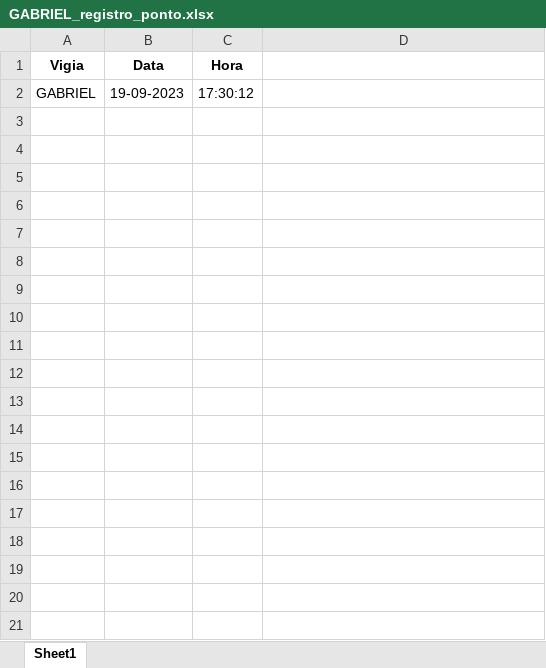
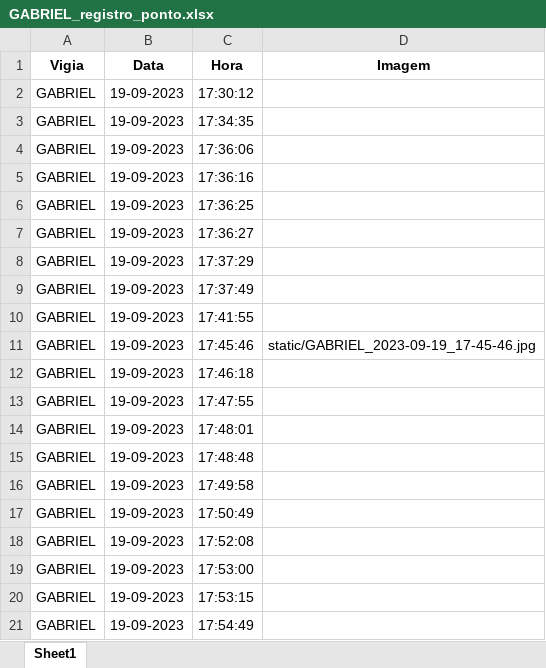
Before and after one commit to araujoromario/ponto-eletronico, an Excel workbook: GABRIEL_registro_ponto.xlsx, sheet Sheet1, drawn as a sheet; only a part is shown; values as stored, in another font and other column widths than the file's, no borders; the diff covers the shown part only; the diff names each change by its address in the sheet, - before the commit and + after, or states it on an @@ line.

```diff
--- a/GABRIEL_registro_ponto.xlsx (sheet Sheet1)
+++ b/GABRIEL_registro_ponto.xlsx (sheet Sheet1)
-D1: (empty)
+D1: Imagem
+row 3: GABRIEL | 19-09-2023 | 17:34:35
+row 4: GABRIEL | 19-09-2023 | 17:36:06
+row 5: GABRIEL | 19-09-2023 | 17:36:16
+row 6: GABRIEL | 19-09-2023 | 17:36:25
+row 7: GABRIEL | 19-09-2023 | 17:36:27
+row 8: GABRIEL | 19-09-2023 | 17:37:29
+row 9: GABRIEL | 19-09-2023 | 17:37:49
+row 10: GABRIEL | 19-09-2023 | 17:41:55
+row 11: GABRIEL | 19-09-2023 | 17:45:46 | static/GABRIEL_2023-09-19_17-45-46.jpg
+row 12: GABRIEL | 19-09-2023 | 17:46:18
+row 13: GABRIEL | 19-09-2023 | 17:47:55
+row 14: GABRIEL | 19-09-2023 | 17:48:01
+row 15: GABRIEL | 19-09-2023 | 17:48:48
+row 16: GABRIEL | 19-09-2023 | 17:49:58
+row 17: GABRIEL | 19-09-2023 | 17:50:49
+row 18: GABRIEL | 19-09-2023 | 17:52:08
+row 19: GABRIEL | 19-09-2023 | 17:53:00
+row 20: GABRIEL | 19-09-2023 | 17:53:15
+row 21: GABRIEL | 19-09-2023 | 17:54:49
```
Also changed, not shown: 14 added rows elsewhere in this sheet, 7 other files.
